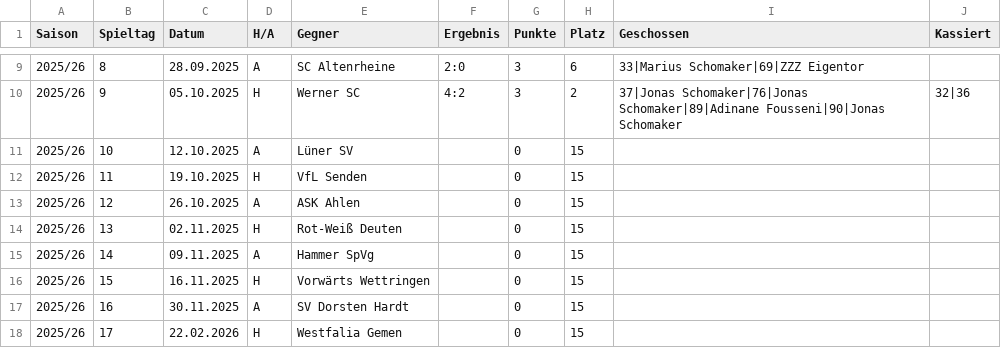
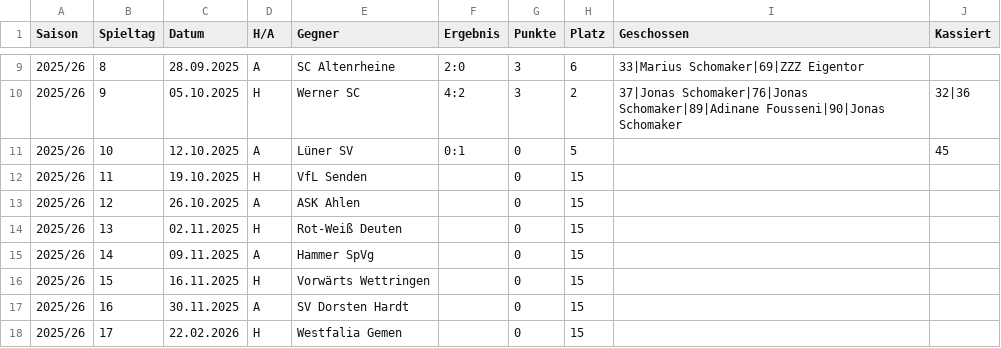
Before and after one commit to KalleHeuwes/ledwand-backend, a CSV file: src/main/resources/historie/spieltage.csv, drawn as a sheet; only a part is shown, gaps mark what is left out; the diff names each change by its address in the sheet, - before the commit and + after, or states it on an @@ line.

Commit message:
Füge neuen API-Endpunkt zum Zurücksetzen der Spieltage hinzu und aktualisiere CSV-Dateien

```diff
--- a/src/main/resources/historie/spieltage.csv
+++ b/src/main/resources/historie/spieltage.csv
-F11 (Ergebnis): (empty)
+F11 (Ergebnis): 0:1
-H11 (Platz): 15
+H11 (Platz): 5
-J11 (Kassiert): (empty)
+J11 (Kassiert): 45
```
Also changed, not shown: src/main/resources/historie/einsatzzeiten.csv, src/main/resources/historie/kader.csv, 2 other files.
